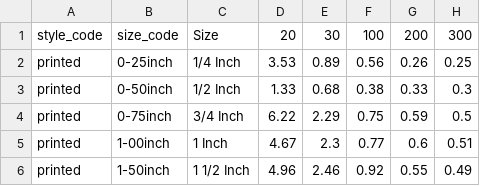
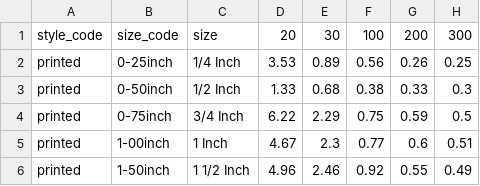
Before and after one commit to Blacqueous/wristband-rev, a CSV file: public/format/prices/wristband.csv, drawn as a sheet; only a part is shown; the diff names each change by its address in the sheet, - before the commit and + after, or states it on an @@ line.

Commit message:
Update
- admin pages
     - addon price upload
     - reset json files
- fix upload buttons

```diff
--- a/public/format/prices/wristband.csv
+++ b/public/format/prices/wristband.csv
-C1: Size
+C1: size
```
Also changed, not shown: 22 other files.
